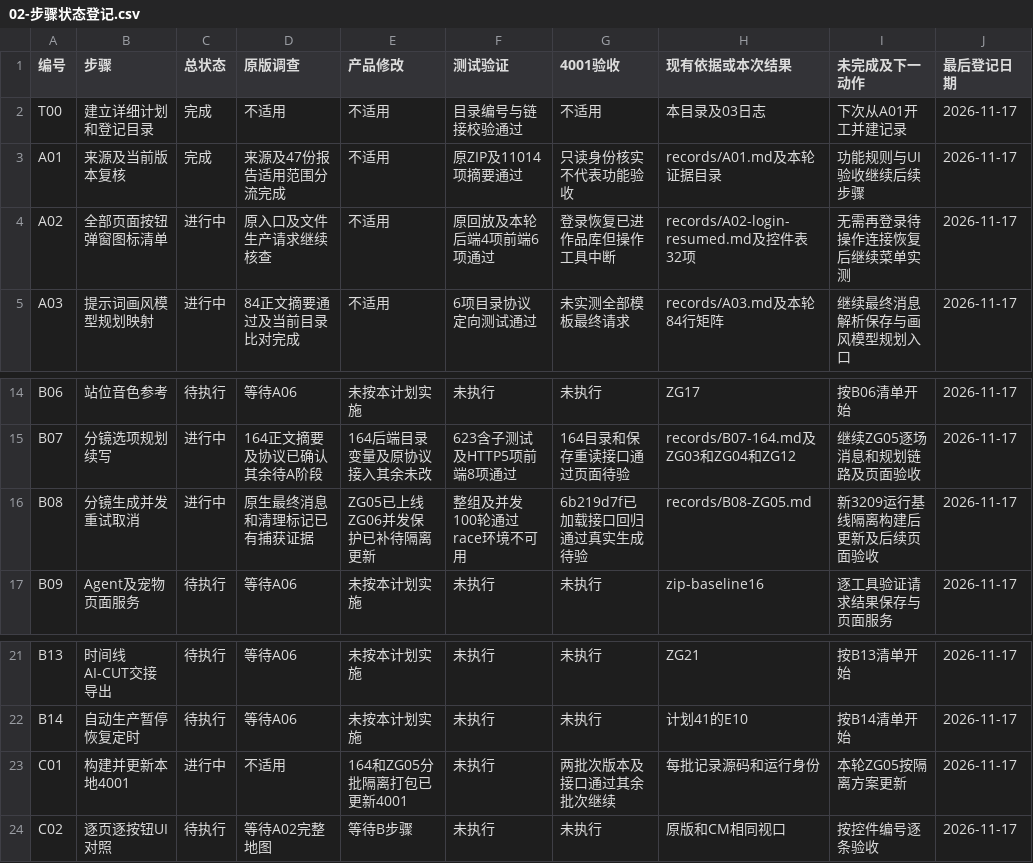
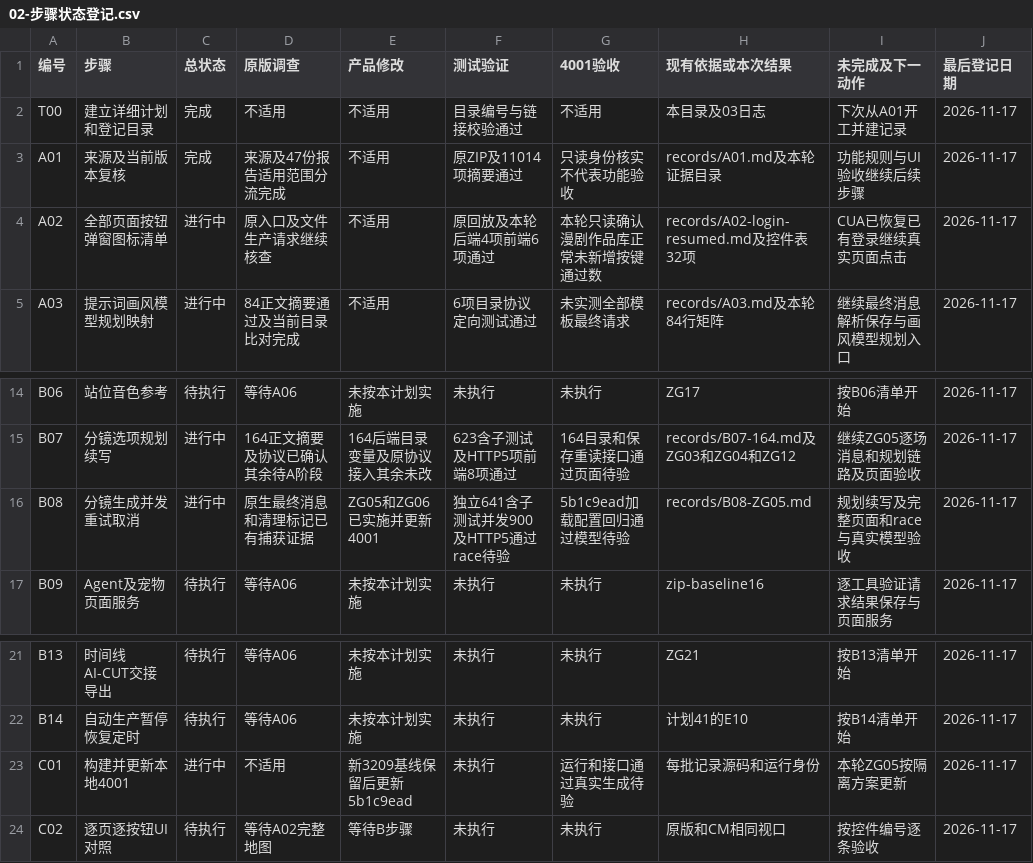
Before and after one commit to cui1112233/yizhanchengming-xin, a CSV file: docs/specs/cm-screenplay-reconstruction/execution-tracker/02-步骤状态登记.csv, drawn as a sheet; only a part is shown, gaps mark what is left out.

```diff
--- a/docs/specs/cm-screenplay-reconstruction/execution-tracker/02-步骤状态登记.csv
+++ b/docs/specs/cm-screenplay-reconstruction/execution-tracker/02-步骤状态登记.csv
@@ -3,3 +3,3 @@ T00,建立详细计划和登记目录,完成,不适用,不适用,目录编号与
 A01,来源及当前版本复核,完成,来源及47份报告适用范围分流完成,不适用,原ZIP及11014项摘要通过,只读身份核实不代表功能验收,records/A01.md及本轮证据目录,功能规则与UI验收继续后续步骤,2026-11-17
-A02,全部页面按钮弹窗图标清单,进行中,原入口及文件生产请求继续核查,不适用,原回放及本轮后端4项前端6项通过,登录恢复已进作品库但操作工具中断,records/A02-login-resumed.md及控件表32项,无需再登录待操作连接恢复后继续菜单实测,2026-11-17
+A02,全部页面按钮弹窗图标清单,进行中,原入口及文件生产请求继续核查,不适用,原回放及本轮后端4项前端6项通过,本轮只读确认漫剧作品库正常未新增按键通过数,records/A02-login-resumed.md及控件表32项,CUA已恢复已有登录继续真实页面点击,2026-11-17
 A03,提示词画风模型规划映射,进行中,84正文摘要通过及当前目录比对完成,不适用,6项目录协议定向测试通过,未实测全部模板最终请求,records/A03.md及本轮84行矩阵,继续最终消息解析保存与画风模型规划入口,2026-11-17
@@ -15,3 +15,3 @@ B06,站位音色参考,待执行,等待A06,未按本计划实施,未执行,未
 B07,分镜选项规划续写,进行中,164正文摘要及协议已确认其余待A阶段,164后端目录变量及原协议接入其余未改,623含子测试及HTTP5项前端8项通过,164目录和保存重读接口通过页面待验,records/B07-164.md及ZG03和ZG04和ZG12,继续ZG05逐场消息和规划链路及页面验收,2026-11-17
-B08,分镜生成并发重试取消,进行中,原生最终消息和清理标记已有捕获证据,ZG05已上线ZG06并发保护已补待隔离更新,整组及并发100轮通过race环境不可用,6b219d7f已加载接口回归通过真实生成待验,records/B08-ZG05.md,新3209运行基线隔离构建后更新及后续页面验收,2026-11-17
+B08,分镜生成并发重试取消,进行中,原生最终消息和清理标记已有捕获证据,ZG05和ZG06已实施并更新4001,独立641含子测试并发900及HTTP5通过race待验,5b1c9ead加载配置回归通过模型待验,records/B08-ZG05.md,规划续写及完整页面和race与真实模型验收,2026-11-17
 B09,Agent及宠物页面服务,待执行,等待A06,未按本计划实施,未执行,未执行,zip-baseline16,逐工具验证请求结果保存与页面服务,2026-11-17
@@ -22,3 +22,3 @@ B13,时间线AI-CUT交接导出,待执行,等待A06,未按本计划实施,未执
 B14,自动生产暂停恢复定时,待执行,等待A06,未按本计划实施,未执行,未执行,计划41的E10,按B14清单开始,2026-11-17
-C01,构建并更新本地4001,进行中,不适用,164和ZG05分批隔离打包已更新4001,未执行,两批次版本及接口通过其余批次继续,每批记录源码和运行身份,本轮ZG05按隔离方案更新,2026-11-17
+C01,构建并更新本地4001,进行中,不适用,新3209基线保留后更新5b1c9ead,未执行,运行和接口通过真实生成待验,每批记录源码和运行身份,本轮ZG05按隔离方案更新,2026-11-17
 C02,逐页逐按钮UI对照,待执行,等待A02完整地图,等待B步骤,未执行,未执行,原版和CM相同视口,按控件编号逐条验收,2026-11-17
```
Also changed, not shown: docs/specs/cm-screenplay-reconstruction/zip-baseline/06-cm-gap-matrix.csv, 2 other files.
